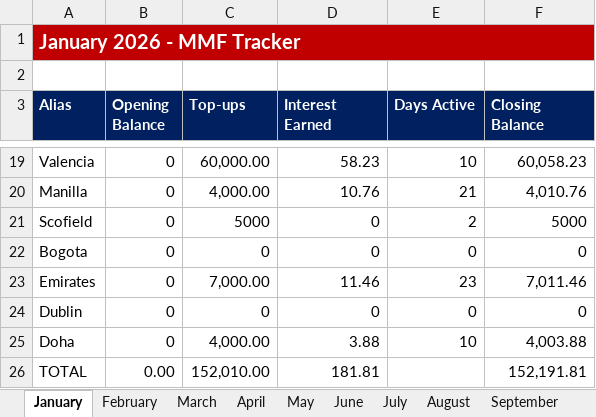
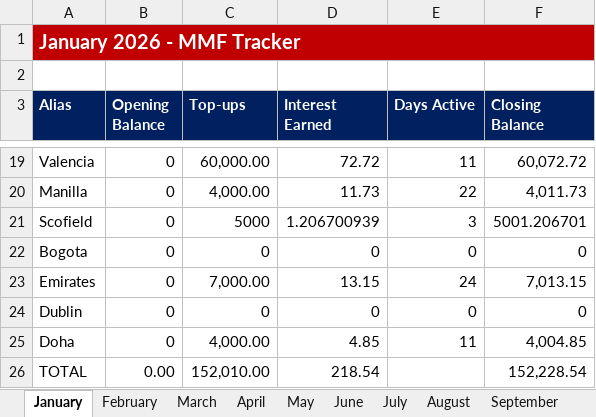
Before and after one commit to NBKariuki/Like-Minded-Folks, an Excel workbook: MMF_Tracker_2026_For_Website.xlsx, sheet January, drawn as a sheet; only a part is shown, gaps mark what is left out; values as stored, in another font and other column widths than the file's, no borders; the diff covers the shown part only; the diff names each change by its address in the sheet, - before the commit and + after, or states it on an @@ line.

```diff
--- a/MMF_Tracker_2026_For_Website.xlsx (sheet January)
+++ b/MMF_Tracker_2026_For_Website.xlsx (sheet January)
-D19 (Interest Earned): 58.23
+D19 (Interest Earned): 72.72
-E19 (Days Active): 10
+E19 (Days Active): 11
-F19 (Closing Balance): 60,058.23
+F19 (Closing Balance): 60,072.72
-D20 (Interest Earned): 10.76
+D20 (Interest Earned): 11.73
-E20 (Days Active): 21
+E20 (Days Active): 22
-F20 (Closing Balance): 4,010.76
+F20 (Closing Balance): 4,011.73
-D21 (Interest Earned): 0
+D21 (Interest Earned): 1.206700939
-E21 (Days Active): 2
+E21 (Days Active): 3
-F21 (Closing Balance): 5000
+F21 (Closing Balance): 5001.206701
-D23 (Interest Earned): 11.46
+D23 (Interest Earned): 13.15
-E23 (Days Active): 23
+E23 (Days Active): 24
-F23 (Closing Balance): 7,011.46
+F23 (Closing Balance): 7,013.15
-D25 (Interest Earned): 3.88
+D25 (Interest Earned): 4.85
-E25 (Days Active): 10
+E25 (Days Active): 11
-F25 (Closing Balance): 4,003.88
+F25 (Closing Balance): 4,004.85
-D26 (Interest Earned): 181.81
+D26 (Interest Earned): 218.54
-F26 (Closing Balance): 152,191.81
+F26 (Closing Balance): 152,228.54
```
Also changed, not shown: 30 edited cells elsewhere in this sheet.
